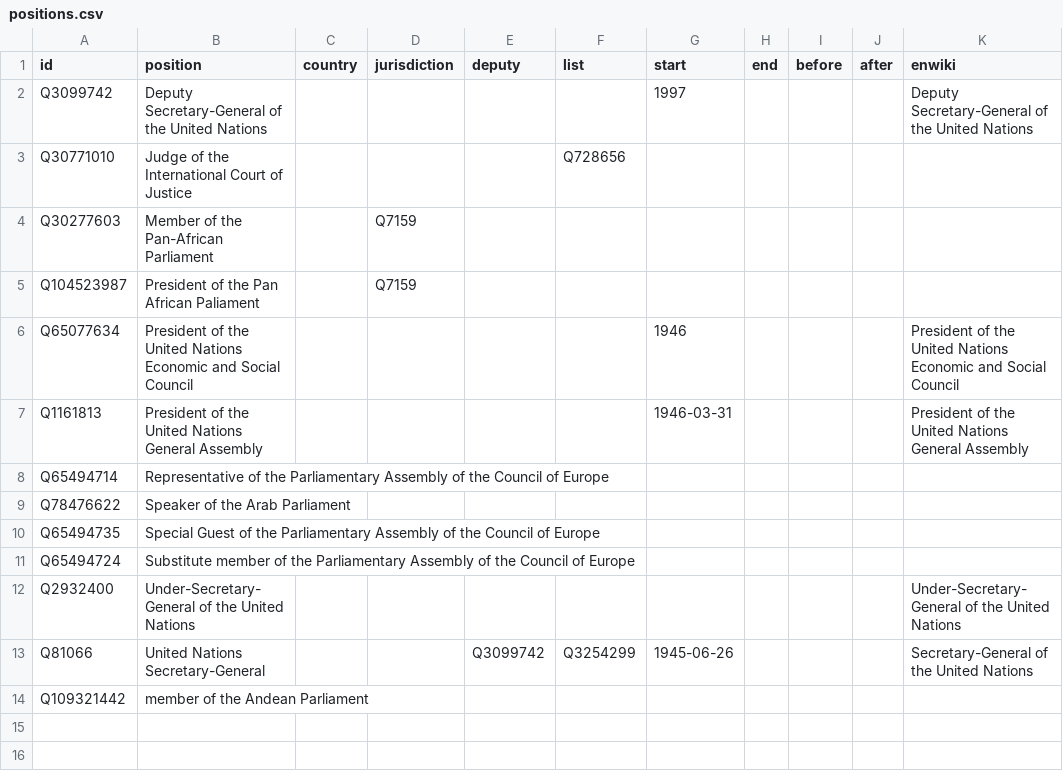
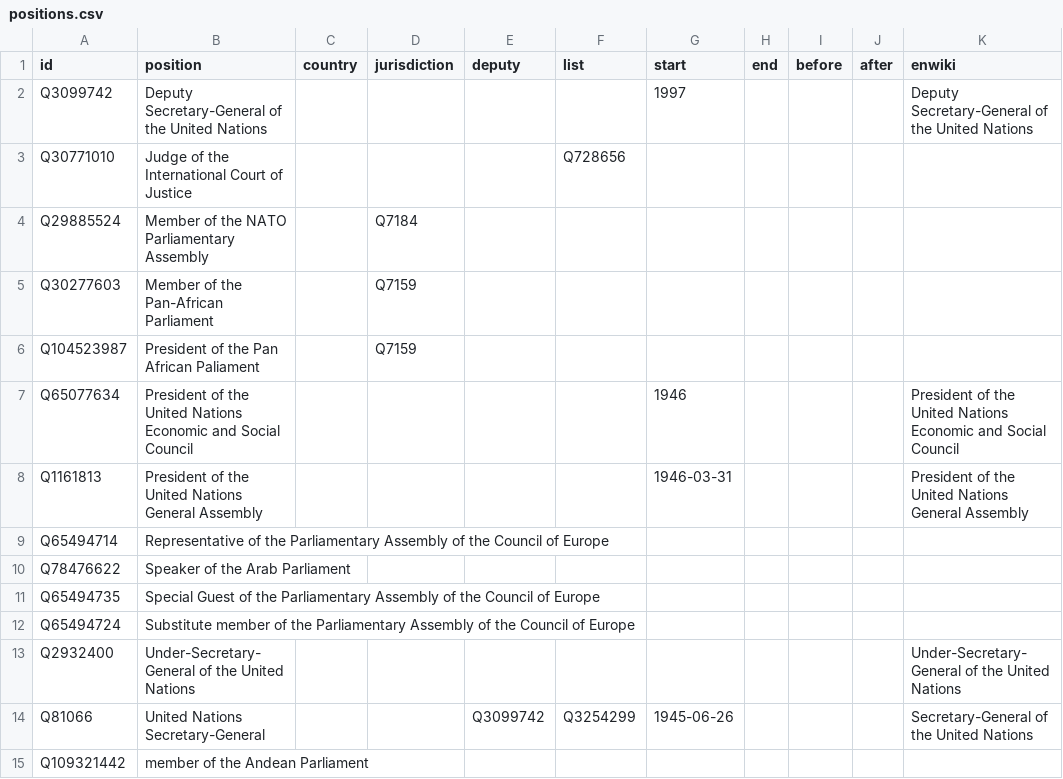
Before and after one commit to every-politician-scrapers/world, a CSV file: html/positions.csv, drawn as a sheet.

```diff
--- a/html/positions.csv
+++ b/html/positions.csv
@@ -3,2 +3,3 @@ Q3099742,Deputy Secretary-General of the United Nations,,,,,1997,,,,Deputy Secre
 Q30771010,Judge of the International Court of Justice,,,,Q728656,,,,,
+Q29885524,Member of the NATO Parliamentary Assembly,,Q7184,,,,,,,
 Q30277603,Member of the Pan-African Parliament,,Q7159,,,,,,,
```
Also changed, not shown: html/family.csv.
